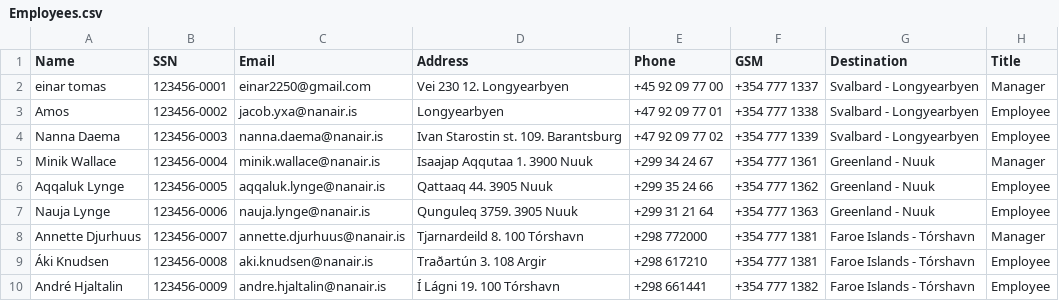
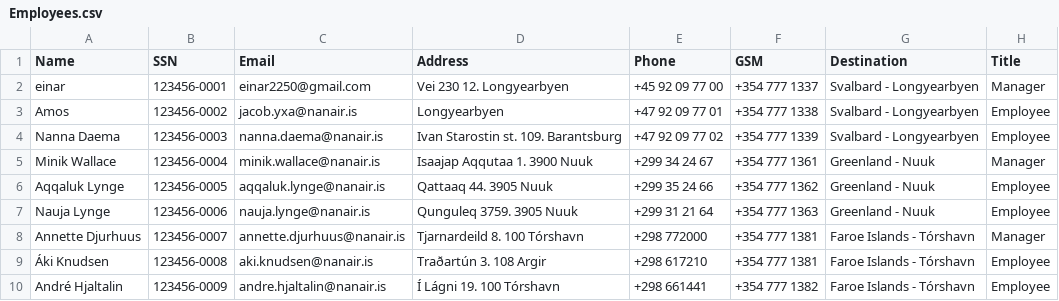
Before and after one commit to saraatla/VLN1-H25, a CSV file: csv/Employees.csv, drawn as a sheet.

```diff
--- a/csv/Employees.csv
+++ b/csv/Employees.csv
@@ -1,3 +1,3 @@
 Name,SSN,Email,Address,Phone,GSM,Destination,Title
-einar tomas,123456-0001,einar2250@gmail.com,Vei 230 12. Longyearbyen,+45 92 09 77 00,+354 777 1337,Svalbard - Longyearbyen,Manager
+einar,123456-0001,einar2250@gmail.com,Vei 230 12. Longyearbyen,+45 92 09 77 00,+354 777 1337,Svalbard - Longyearbyen,Manager
 Amos,123456-0002,jacob.yxa@nanair.is,Longyearbyen,+47 92 09 77 01,+354 777 1338,Svalbard - Longyearbyen,Employee
```
Also changed, not shown: 24 other files.
